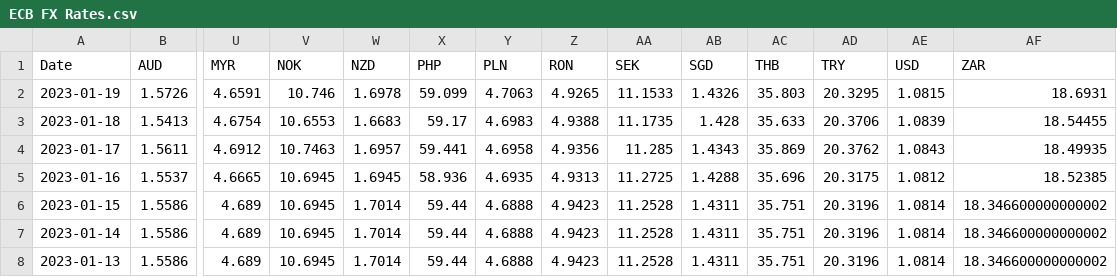
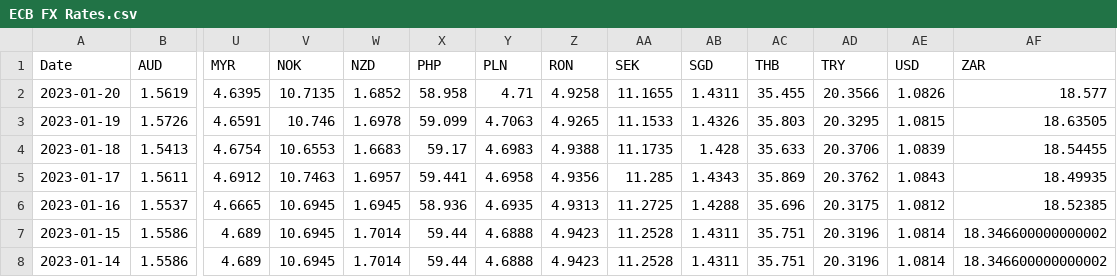
Before and after one commit to homodudu/Data-Engineering, a CSV file: intrastat/intrastat_test/ECB FX Rates.csv (was intrastat/ECB FX Rates.csv), drawn as a sheet; only a part is shown, gaps mark what is left out; the shorter side is filled out with more unchanged rows; addresses are those after the commit; rows hold the shown columns only; the diff names each change by its address in the sheet, - before the commit and + after, or states it on an @@ line.

```diff
--- a/intrastat/ECB FX Rates.csv
+++ b/intrastat/intrastat_test/ECB FX Rates.csv
+row 2: 2023-01-20 | 1.5619 | 4.6395 | 10.7135 | 1.6852 | 58.958 | 4.71 | 4.9258 | 11.1655 | 1.4311 | 35.455 | 20.3566 | 1.0826 | 18.577
-AF3 (ZAR): 18.6931
+AF3 (ZAR): 18.63505
```
Also changed, not shown: 38 other files.
